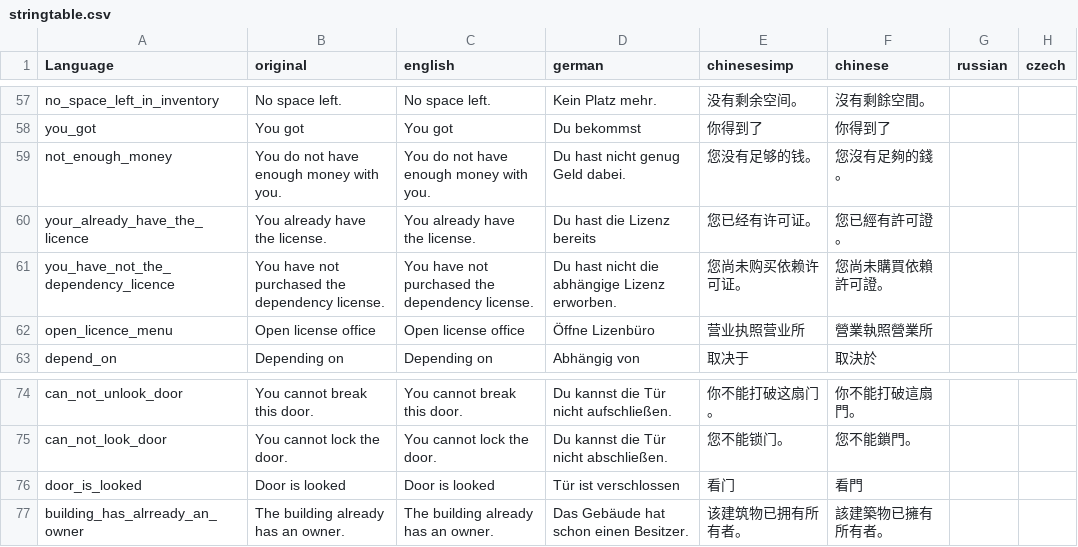
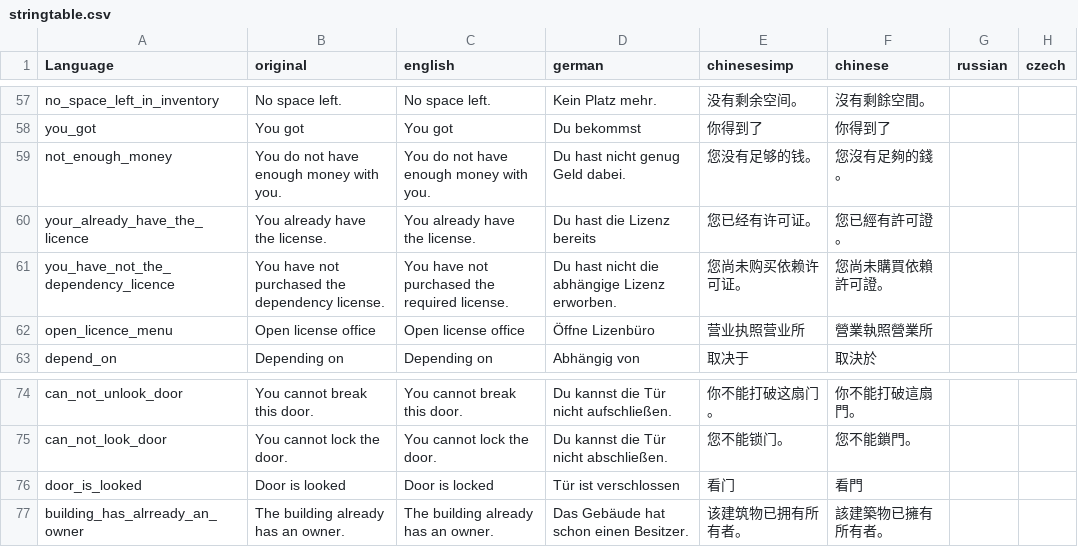
Before and after one commit to ihr-it-projekt/DayZLife, a CSV file: DayZLife/stringtable.csv, drawn as a sheet; only a part is shown, gaps mark what is left out; the diff covers the shown part only; the diff names each change by its address in the sheet, - before the commit and + after, or states it on an @@ line.

Commit message:
Fix some english translations in stringtable

```diff
--- a/DayZLife/stringtable.csv
+++ b/DayZLife/stringtable.csv
-C61 (english): You have not purchased the dependency license.
+C61 (english): You have not purchased the required license.
-C76 (english): Door is looked
+C76 (english): Door is locked
```
Also changed, not shown: 18 edited cells elsewhere in this file.
